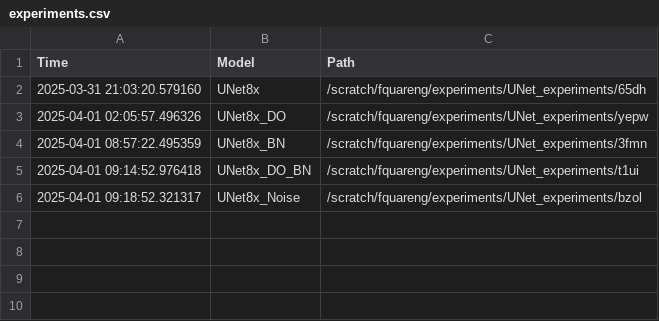
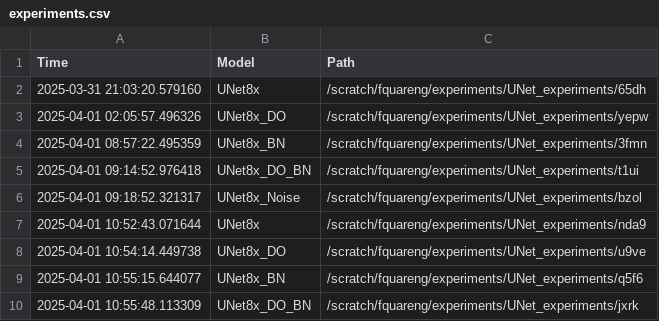
Before and after one commit to fquaren/WeatherAdaptSR, a CSV file: experiments.csv, drawn as a sheet.

Commit message:
experiments

```diff
--- a/experiments.csv
+++ b/experiments.csv
@@ -6 +6,5 @@ Time,Model,Path
 2025-04-01 09:18:52.321317,UNet8x_Noise,/scratch/fquareng/experiments/UNet_experiments/bzol
+2025-04-01 10:52:43.071644,UNet8x,/scratch/fquareng/experiments/UNet_experiments/nda9
+2025-04-01 10:54:14.449738,UNet8x_DO,/scratch/fquareng/experiments/UNet_experiments/u9ve
+2025-04-01 10:55:15.644077,UNet8x_BN,/scratch/fquareng/experiments/UNet_experiments/q5f6
+2025-04-01 10:55:48.113309,UNet8x_DO_BN,/scratch/fquareng/experiments/UNet_experiments/jxrk
```
Also changed, not shown: 3 other files.
